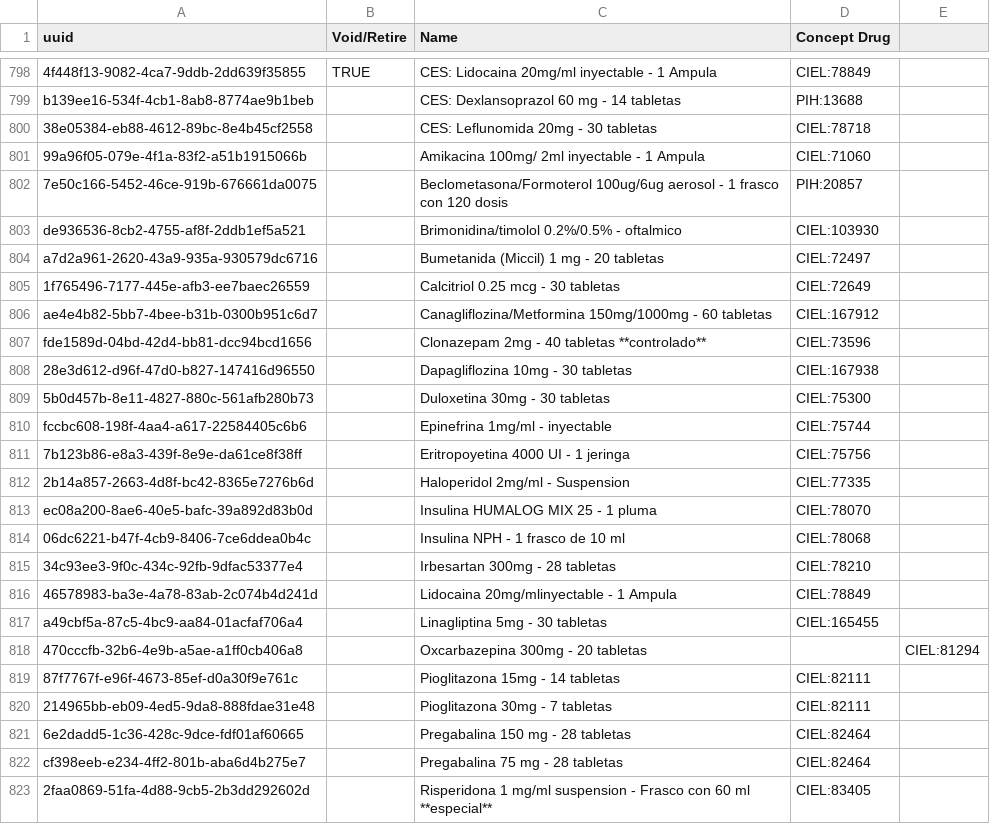
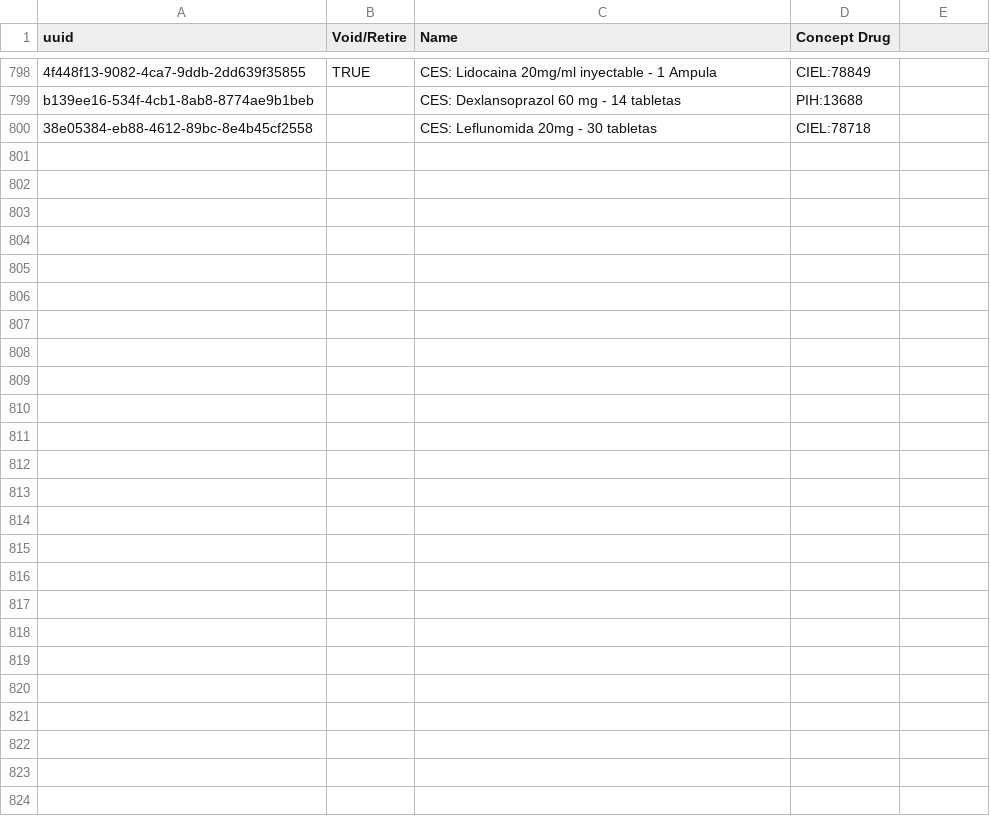
Before and after one commit to kat-acu/openmrs-config-ces, a CSV file: configuration/drugs/drugs.csv, drawn as a sheet; only a part is shown, gaps mark what is left out.

```diff
--- a/configuration/drugs/drugs.csv
+++ b/configuration/drugs/drugs.csv
@@ -800,24 +800 @@ b139ee16-534f-4cb1-8ab8-8774ae9b1beb,,CES: Dexlansoprazol 60 mg - 14 tabletas,PI
 38e05384-eb88-4612-89bc-8e4b45cf2558,,CES: Leflunomida 20mg - 30 tabletas,CIEL:78718,
-99a96f05-079e-4f1a-83f2-a51b1915066b,,"Amikacina 100mg/ 2ml inyectable - 1 Ampula",CIEL:71060,
-7e50c166-5452-46ce-919b-676661da0075,,"Beclometasona/Formoterol 100ug/6ug aerosol - 1 frasco con 120 dosis",PIH:20857,
-de936536-8cb2-4755-af8f-2ddb1ef5a521,,"Brimonidina/timolol 0.2%/0.5% - oftalmico",CIEL:103930,
-a7d2a961-2620-43a9-935a-930579dc6716,,"Bumetanida (Miccil) 1 mg - 20 tabletas",CIEL:72497,
-1f765496-7177-445e-afb3-ee7baec26559,,"Calcitriol 0.25 mcg - 30 tabletas",CIEL:72649,
-ae4e4b82-5bb7-4bee-b31b-0300b951c6d7,,"Canagliflozina/Metformina 150mg/1000mg - 60 tabletas",CIEL:167912,
-fde1589d-04bd-42d4-bb81-dcc94bcd1656,,"Clonazepam 2mg - 40 tabletas **controlado**",CIEL:73596,
-28e3d612-d96f-47d0-b827-147416d96550,,"Dapagliflozina 10mg - 30 tabletas",CIEL:167938,
-5b0d457b-8e11-4827-880c-561afb280b73,,"Duloxetina 30mg - 30 tabletas",CIEL:75300,
-fccbc608-198f-4aa4-a617-22584405c6b6,,"Epinefrina 1mg/ml - inyectable",CIEL:75744,
-7b123b86-e8a3-439f-8e9e-da61ce8f38ff,,"Eritropoyetina 4000 UI - 1 jeringa",CIEL:75756,
-2b14a857-2663-4d8f-bc42-8365e7276b6d,,"Haloperidol 2mg/ml - Suspension",CIEL:77335,
-ec08a200-8ae6-40e5-bafc-39a892d83b0d,,"Insulina HUMALOG MIX 25 - 1 pluma",CIEL:78070
-06dc6221-b47f-4cb9-8406-7ce6ddea0b4c,,"Insulina NPH - 1 frasco de 10 ml",CIEL:78068,
-34c93ee3-9f0c-434c-92fb-9dfac53377e4,,"Irbesartan 300mg - 28 tabletas",CIEL:78210,
-46578983-ba3e-4a78-83ab-2c074b4d241d,,"Lidocaina 20mg/mlinyectable - 1 Ampula",CIEL:78849,
-a49cbf5a-87c5-4bc9-aa84-01acfaf706a4,,"Linagliptina 5mg - 30 tabletas",CIEL:165455,
-470cccfb-32b6-4e9b-a5ae-a1ff0cb406a8,,"Oxcarbazepina 300mg - 20 tabletas",,CIEL:81294,
-87f7767f-e96f-4673-85ef-d0a30f9e761c,,"Pioglitazona 15mg - 14 tabletas",CIEL:82111,
-214965bb-eb09-4ed5-9da8-888fdae31e48,,"Pioglitazona 30mg - 7 tabletas",CIEL:82111,
-6e2dadd5-1c36-428c-9dce-fdf01af60665,,"Pregabalina 150 mg - 28 tabletas",CIEL:82464,
-cf398eeb-e234-4ff2-801b-aba6d4b275e7,,"Pregabalina 75 mg - 28 tabletas",CIEL:82464,
-2faa0869-51fa-4d88-9cb5-2b3dd292602d,,"Risperidona 1 mg/ml suspension - Frasco con 60 ml **especial**",CIEL:83405,
```
